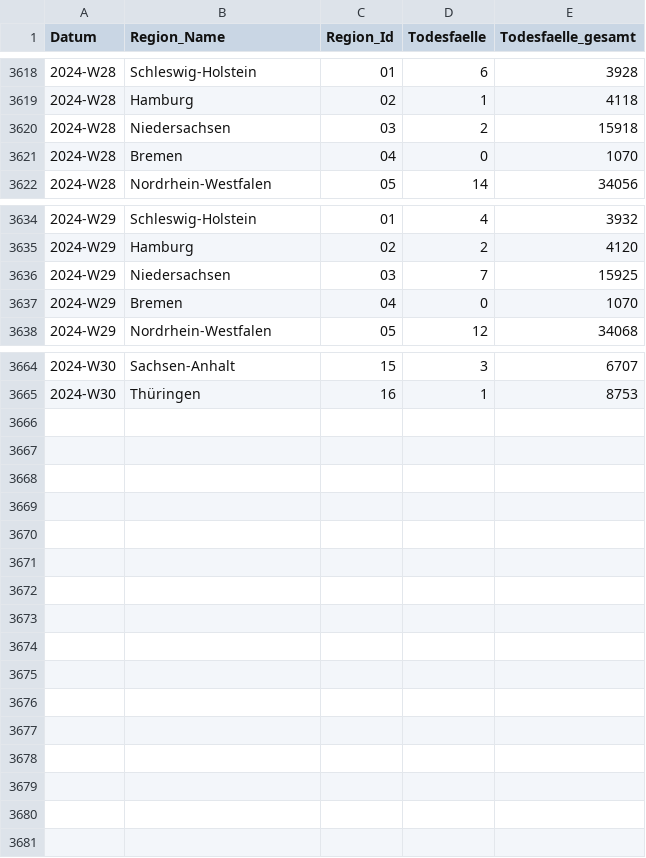
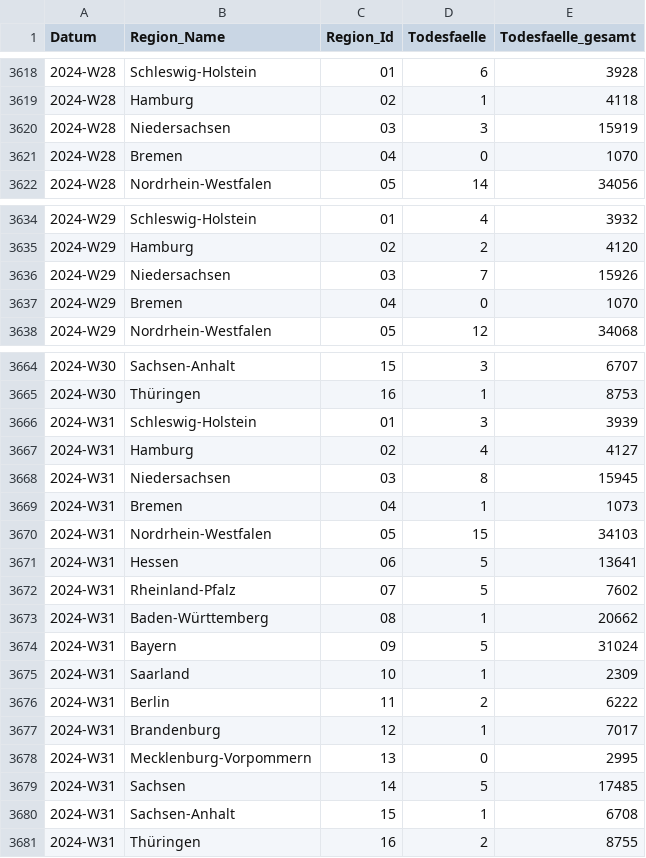
Before and after one commit to robert-koch-institut/COVID-19-Todesfaelle_in_Deutschland, a CSV file: COVID-19-Todesfaelle_Bundeslaender.csv, drawn as a sheet; only a part is shown, gaps mark what is left out; the diff covers the shown part only.

```diff
--- a/COVID-19-Todesfaelle_Bundeslaender.csv
+++ b/COVID-19-Todesfaelle_Bundeslaender.csv
@@ -3619,3 +3619,3 @@ Datum,Region_Name,Region_Id,Todesfaelle,Todesfaelle_gesamt
 2024-W28,Hamburg,02,1,4118
-2024-W28,Niedersachsen,03,2,15918
+2024-W28,Niedersachsen,03,3,15919
 2024-W28,Bremen,04,0,1070
@@ -3635,3 +3635,3 @@ Datum,Region_Name,Region_Id,Todesfaelle,Todesfaelle_gesamt
 2024-W29,Hamburg,02,2,4120
-2024-W29,Niedersachsen,03,7,15925
+2024-W29,Niedersachsen,03,7,15926
 2024-W29,Bremen,04,0,1070
@@ -3665 +3665,17 @@ Datum,Region_Name,Region_Id,Todesfaelle,Todesfaelle_gesamt
 2024-W30,Thüringen,16,1,8753
+2024-W31,Schleswig-Holstein,01,3,3939
+2024-W31,Hamburg,02,4,4127
+2024-W31,Niedersachsen,03,8,15945
+2024-W31,Bremen,04,1,1073
+2024-W31,Nordrhein-Westfalen,05,15,34103
+2024-W31,Hessen,06,5,13641
+2024-W31,Rheinland-Pfalz,07,5,7602
+2024-W31,Baden-Württemberg,08,1,20662
+2024-W31,Bayern,09,5,31024
+2024-W31,Saarland,10,1,2309
+2024-W31,Berlin,11,2,6222
+2024-W31,Brandenburg,12,1,7017
+2024-W31,Mecklenburg-Vorpommern,13,0,2995
+2024-W31,Sachsen,14,5,17485
+2024-W31,Sachsen-Anhalt,15,1,6708
+2024-W31,Thüringen,16,2,8755
```
Also changed, not shown: 1 edited cell elsewhere in this file, COVID-19-Todesfaelle_Altersgruppen.csv, COVID-19-Todesfaelle_Deutschland.csv, 7 other files.
